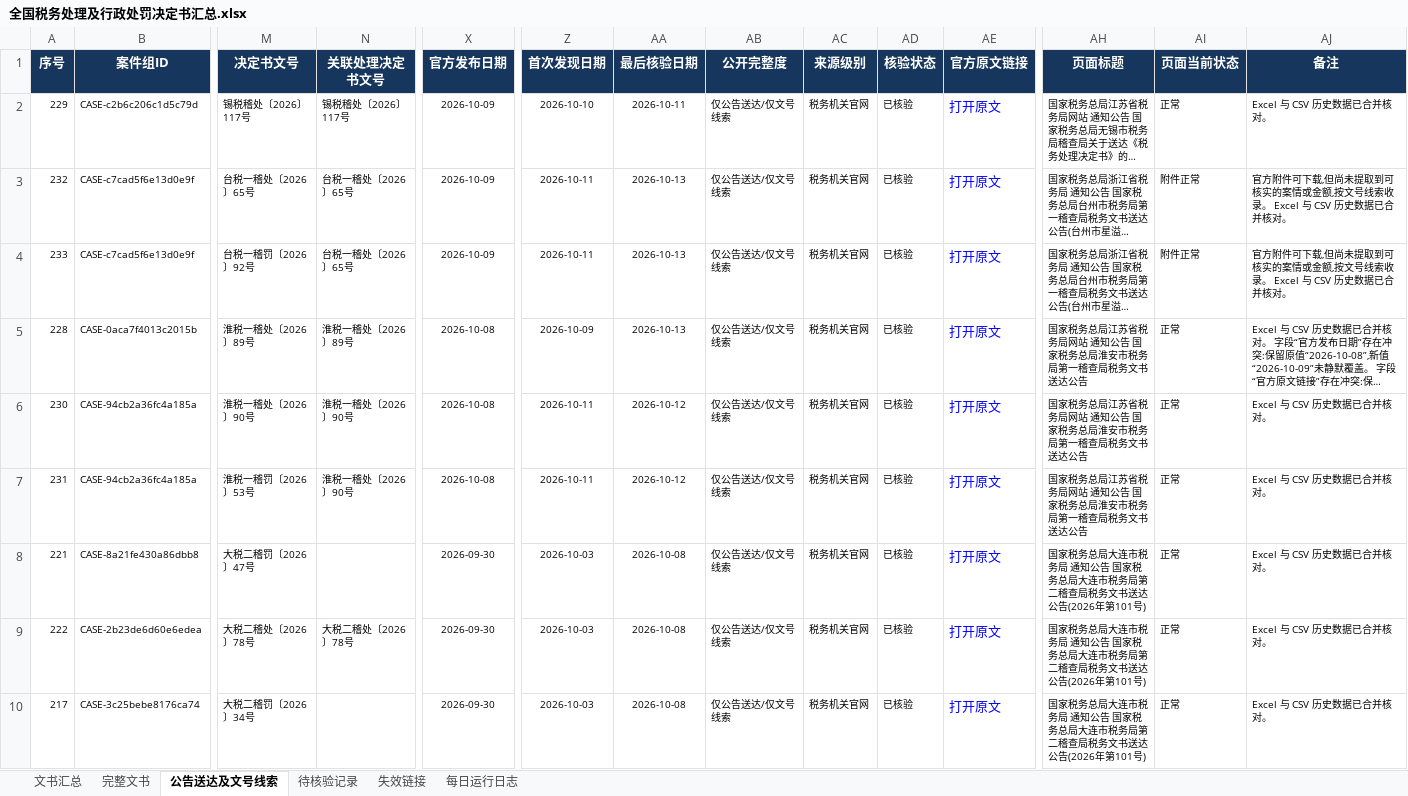
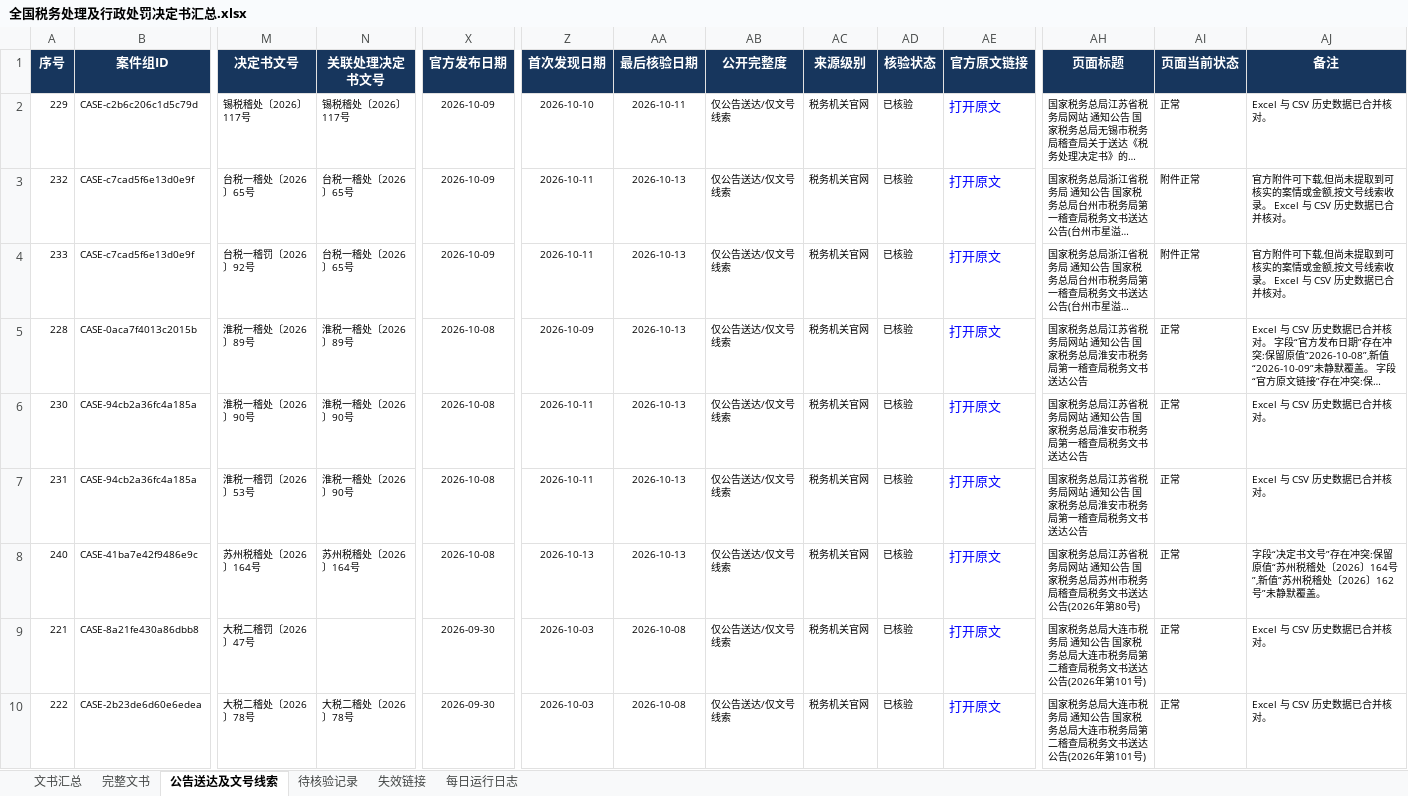
Before and after one commit to SakuraWu21/national-tax-decisions, an Excel workbook: data/全国税务处理及行政处罚决定书汇总.xlsx, sheet 公告送达及文号线索, drawn as a sheet; only a part is shown, gaps mark what is left out; the shorter side is filled out with more unchanged rows; long unchanged cells end in …; values as stored, in another font and other column widths than the file's, no borders; conditional formats not drawn; rows hold the shown columns only; the diff names each change by its address in the sheet, - before the commit and + after, or states it on an @@ line.

```diff
--- a/data/全国税务处理及行政处罚决定书汇总.xlsx (sheet 公告送达及文号线索)
+++ b/data/全国税务处理及行政处罚决定书汇总.xlsx (sheet 公告送达及文号线索)
-AA6:AA7 (最后核验日期): 2026-10-12
+AA6:AA7 (最后核验日期): 2026-10-13
+row 8: 240 | CASE-41ba7e42f9486e9c | 苏州税稽处〔2026〕164号 | 苏州税稽处〔2026〕164号 | 2026-10-08 | 2026-10-13 | 2026-10-13 | 仅公告送达/仅文号线索 | 税务机关官网 | 已核验 | 打开原文 | 国家税务总局江苏省税务局网站 通知公告 国家税务总局苏州市税务局稽查局税务文书送达公告(2026年第80号) | 正常 | 字段“决定书文号”存在冲突:保留原值“苏州税稽处〔2026〕164号”,新值“苏州税稽处〔2026〕162号”未静默覆盖。
```
Also changed, not shown: sheet 文书汇总, sheet 每日运行日志, sheet 完整文书, public/downloads/全国税务处理及行政处罚决定书汇总.xlsx, 8 other files.
